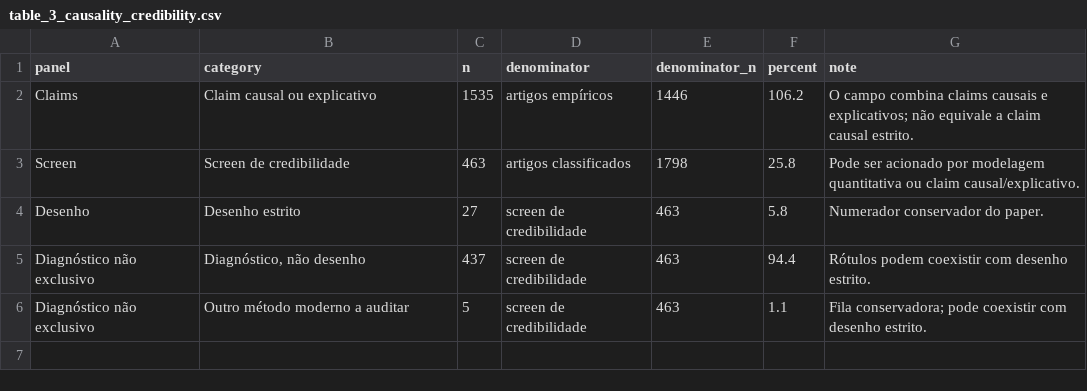
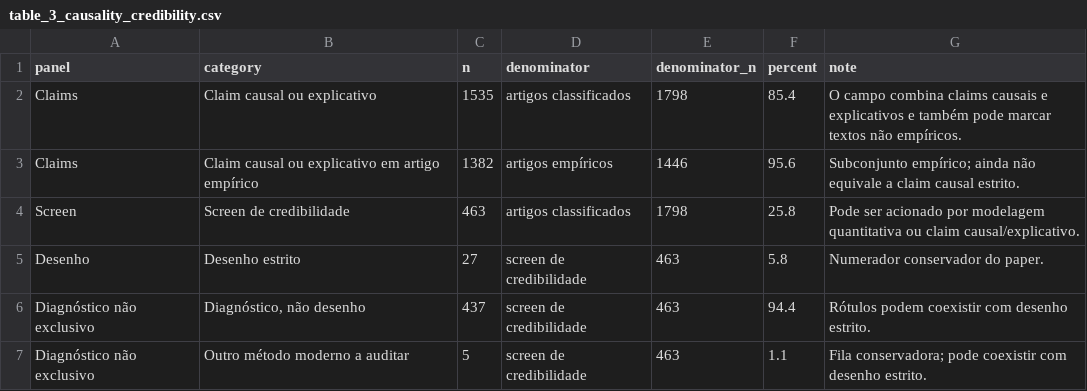
Before and after one commit to mgaldino/metodos-cp-brasil, a CSV file: output/tables/paper/table_3_causality_credibility.csv, drawn as a sheet.

```diff
--- a/output/tables/paper/table_3_causality_credibility.csv
+++ b/output/tables/paper/table_3_causality_credibility.csv
@@ -1,3 +1,4 @@
 panel,category,n,denominator,denominator_n,percent,note
-Claims,Claim causal ou explicativo,1535,artigos empíricos,1446,106.2,O campo combina claims causais e explicativos; não equivale a claim causal estrito.
+Claims,Claim causal ou explicativo,1535,artigos classificados,1798,85.4,O campo combina claims causais e explicativos e também pode marcar textos não empíricos.
+Claims,Claim causal ou explicativo em artigo empírico,1382,artigos empíricos,1446,95.6,Subconjunto empírico; ainda não equivale a claim causal estrito.
 Screen,Screen de credibilidade,463,artigos classificados,1798,25.8,Pode ser acionado por modelagem quantitativa ou claim causal/explicativo.
```
Also changed, not shown: output/tables/paper/denominator_summary.csv, output/tables/paper/period_complete_journal_profile.csv, 10 other files.
